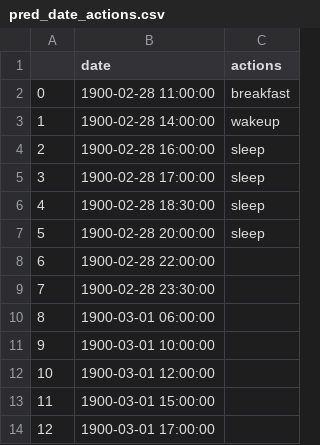
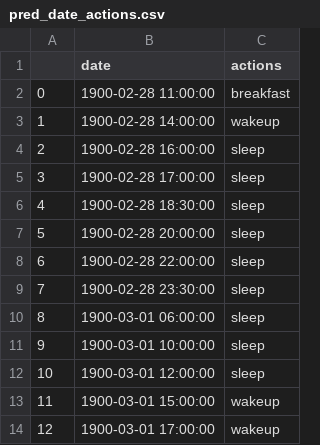
Before and after one commit to ken-hori-2/App-Project, a CSV file: action_list_app/pred_date_actions.csv, drawn as a sheet.

```diff
--- a/action_list_app/pred_date_actions.csv
+++ b/action_list_app/pred_date_actions.csv
@@ -7,8 +7,8 @@
 5,1900-02-28 20:00:00,sleep
-6,1900-02-28 22:00:00,
-7,1900-02-28 23:30:00,
-8,1900-03-01 06:00:00,
-9,1900-03-01 10:00:00,
-10,1900-03-01 12:00:00,
-11,1900-03-01 15:00:00,
-12,1900-03-01 17:00:00,
+6,1900-02-28 22:00:00,sleep
+7,1900-02-28 23:30:00,sleep
+8,1900-03-01 06:00:00,sleep
+9,1900-03-01 10:00:00,sleep
+10,1900-03-01 12:00:00,sleep
+11,1900-03-01 15:00:00,wakeup
+12,1900-03-01 17:00:00,wakeup
```
Also changed, not shown: 2 other files.
